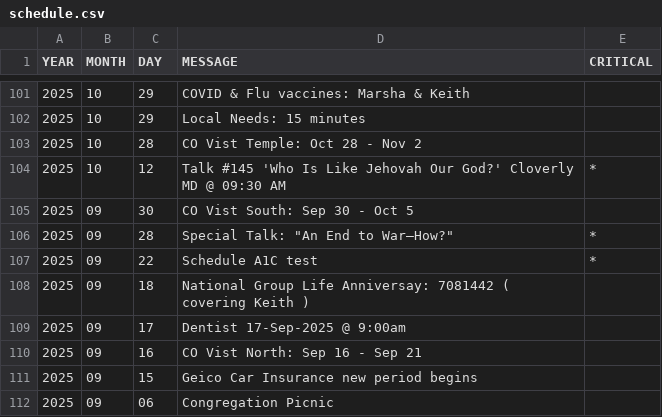
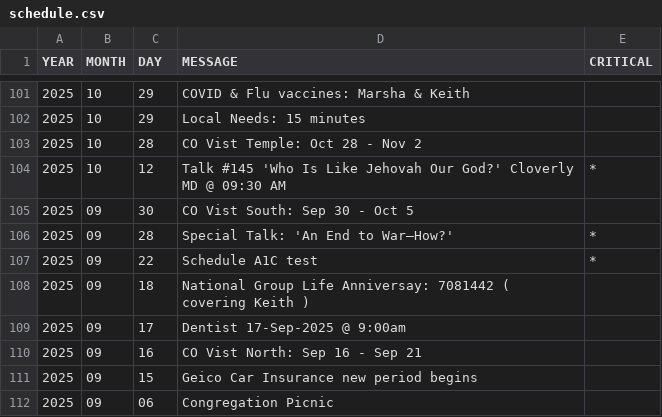
Before and after one commit to KIBrown031/kibrown031.github.io, a CSV file: schedule.csv, drawn as a sheet; only a part is shown, gaps mark what is left out.

Commit message:
latest

```diff
--- a/schedule.csv
+++ b/schedule.csv
@@ -105,3 +105,3 @@ YEAR,MONTH,DAY,MESSAGE,CRITICAL
 2025,09,30,CO Vist South: Sep 30 - Oct 5,
-2025,09,28,Special Talk: "An End to War—How?",*
+2025,09,28,Special Talk: 'An End to War—How?',*
 2025,09,22,Schedule A1C test,*
```
